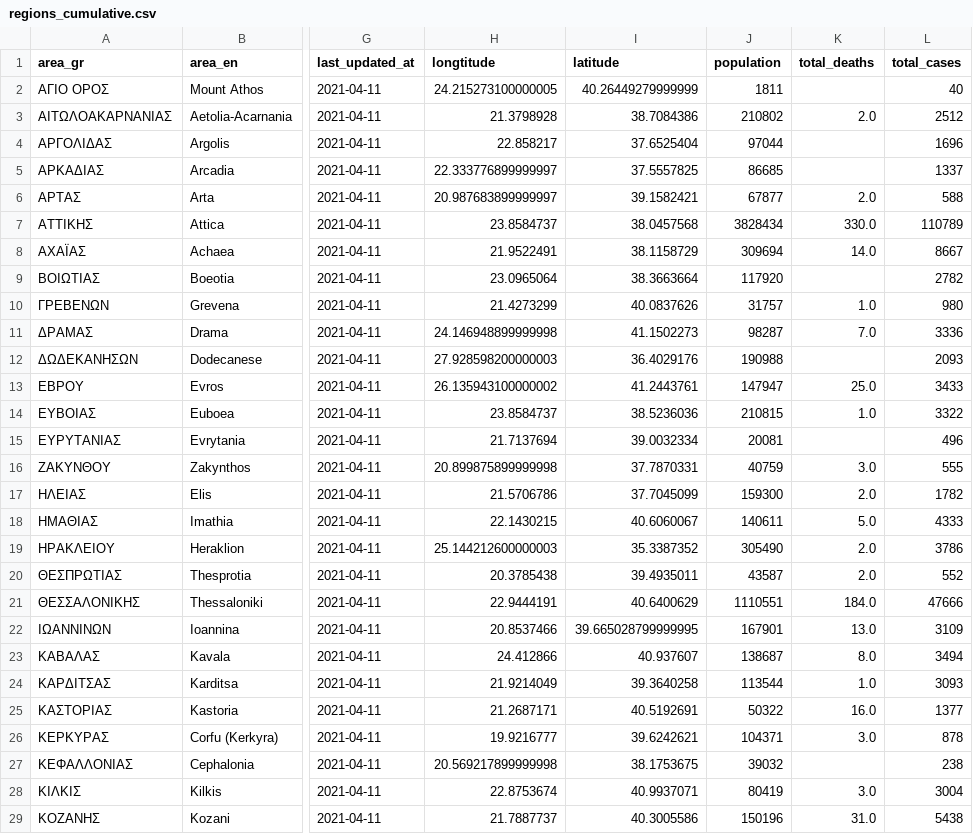
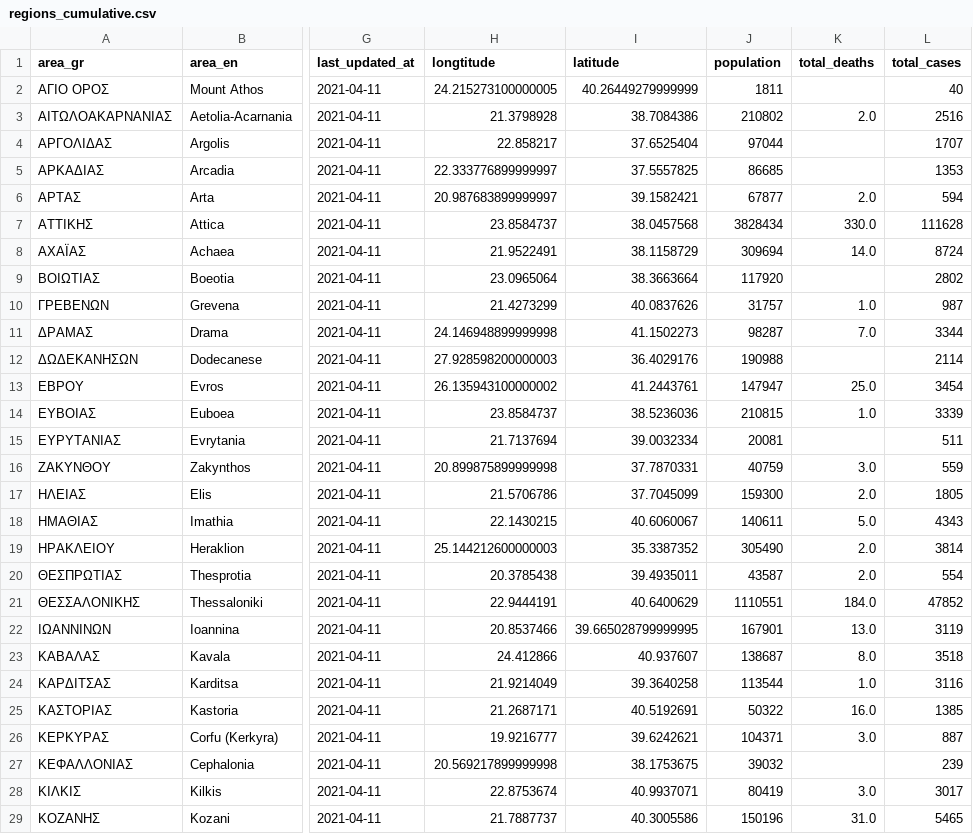
Before and after one commit to Covid-19-Response-Greece/covid19-data-greece, a CSV file: data/greece/regional/regions_cumulative.csv, drawn as a sheet; only a part is shown, gaps mark what is left out; the diff covers the shown part only; the diff names each change by its address in the sheet, - before the commit and + after, or states it on an @@ line.

```diff
--- a/data/greece/regional/regions_cumulative.csv
+++ b/data/greece/regional/regions_cumulative.csv
-L3 (total_cases): 2512
+L3 (total_cases): 2516
-L4 (total_cases): 1696
+L4 (total_cases): 1707
-L5 (total_cases): 1337
+L5 (total_cases): 1353
-L6 (total_cases): 588
+L6 (total_cases): 594
-L7 (total_cases): 110789
+L7 (total_cases): 111628
-L8 (total_cases): 8667
+L8 (total_cases): 8724
-L9 (total_cases): 2782
+L9 (total_cases): 2802
-L10 (total_cases): 980
+L10 (total_cases): 987
-L11 (total_cases): 3336
+L11 (total_cases): 3344
-L12 (total_cases): 2093
+L12 (total_cases): 2114
-L13 (total_cases): 3433
+L13 (total_cases): 3454
-L14 (total_cases): 3322
+L14 (total_cases): 3339
-L15 (total_cases): 496
+L15 (total_cases): 511
-L16 (total_cases): 555
+L16 (total_cases): 559
-L17 (total_cases): 1782
+L17 (total_cases): 1805
-L18 (total_cases): 4333
+L18 (total_cases): 4343
-L19 (total_cases): 3786
+L19 (total_cases): 3814
-L20 (total_cases): 552
+L20 (total_cases): 554
-L21 (total_cases): 47666
+L21 (total_cases): 47852
-L22 (total_cases): 3109
+L22 (total_cases): 3119
-L23 (total_cases): 3494
+L23 (total_cases): 3518
-L24 (total_cases): 3093
+L24 (total_cases): 3116
-L25 (total_cases): 1377
+L25 (total_cases): 1385
-L26 (total_cases): 878
+L26 (total_cases): 887
-L27 (total_cases): 238
+L27 (total_cases): 239
-L28 (total_cases): 3004
+L28 (total_cases): 3017
-L29 (total_cases): 5438
+L29 (total_cases): 5465
```
Also changed, not shown: 22 edited cells elsewhere in this file, data/greece/regional/regions_daily.csv, data/greece/regional/regions_history_cases.csv, 2 other files.
